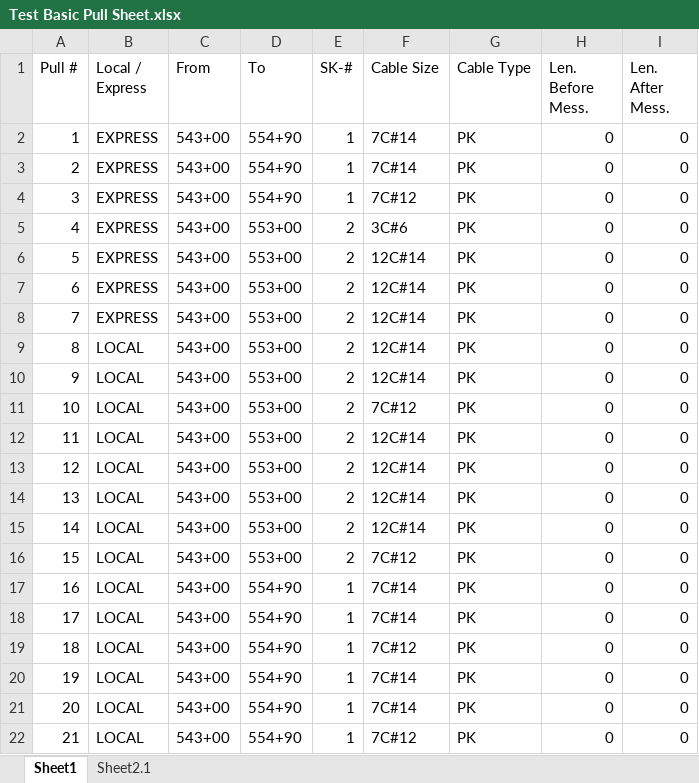
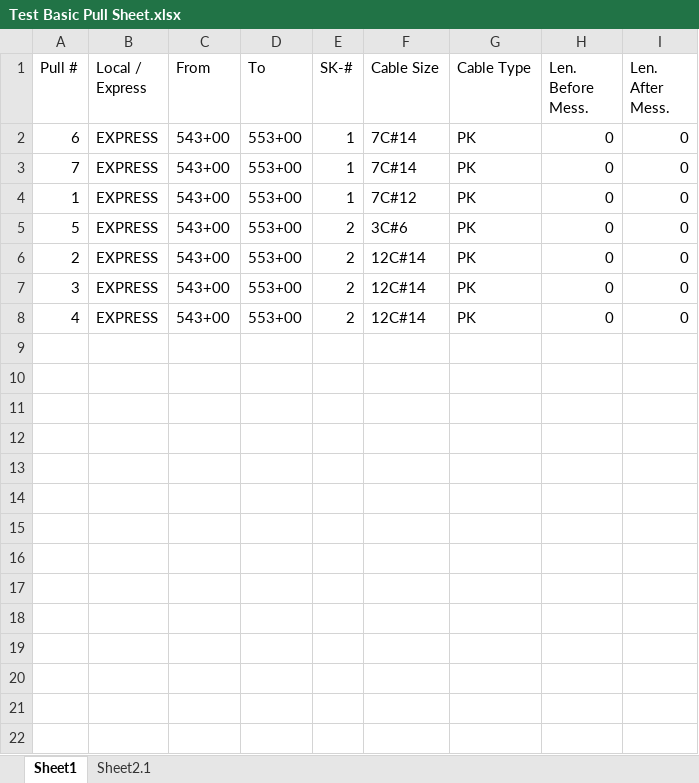
Before and after one commit to TCE-Innovation/Cable-Run-Optimizer, an Excel workbook: Test Basic Pull Sheet.xlsx, sheet Sheet1, drawn as a sheet; values as stored, in another font and other column widths than the file's, no borders; removed rows and columns are numbered as before the commit, all else as after; the diff names each change by its address in the sheet, - before the commit and + after, or states it on an @@ line.

```diff
--- a/Test Basic Pull Sheet.xlsx (sheet Sheet1)
+++ b/Test Basic Pull Sheet.xlsx (sheet Sheet1)
+row 2: 6 | EXPRESS | 543+00 | 553+00 | 1 | 7C#14 | PK | 0 | 0
+row 3: 7 | EXPRESS | 543+00 | 553+00 | 1 | 7C#14 | PK | 0 | 0
-D4 (To): 554+90
+D4 (To): 553+00
-F4 (Cable Size): 7C#14
+F4 (Cable Size): 7C#12
+row 5: 5 | EXPRESS | 543+00 | 553+00 | 2 | 3C#6 | PK | 0 | 0
-D6:D7 (To): 554+90
+D6:D7 (To): 553+00
-E6:E7 (SK-#): 1
+E6:E7 (SK-#): 2
-F6 (Cable Size): 7C#14
+F6 (Cable Size): 12C#14
-F7 (Cable Size): 7C#12
+F7 (Cable Size): 12C#14
-F8 (Cable Size): 3C#6
+F8 (Cable Size): 12C#14
-row 6: 5 | EXPRESS | 543+00 | 553+00 | 2 | 12C#14 | PK | 0 | 0
-row 7: 6 | EXPRESS | 543+00 | 553+00 | 2 | 12C#14 | PK | 0 | 0
-row 8: 7 | EXPRESS | 543+00 | 553+00 | 2 | 12C#14 | PK | 0 | 0
-row 9: 8 | LOCAL | 543+00 | 553+00 | 2 | 12C#14 | PK | 0 | 0
-row 10: 9 | LOCAL | 543+00 | 553+00 | 2 | 12C#14 | PK | 0 | 0
-row 11: 10 | LOCAL | 543+00 | 553+00 | 2 | 7C#12 | PK | 0 | 0
-row 12: 11 | LOCAL | 543+00 | 553+00 | 2 | 12C#14 | PK | 0 | 0
-row 13: 12 | LOCAL | 543+00 | 553+00 | 2 | 12C#14 | PK | 0 | 0
-row 14: 13 | LOCAL | 543+00 | 553+00 | 2 | 12C#14 | PK | 0 | 0
-row 15: 14 | LOCAL | 543+00 | 553+00 | 2 | 12C#14 | PK | 0 | 0
-row 16: 15 | LOCAL | 543+00 | 553+00 | 2 | 7C#12 | PK | 0 | 0
-row 17: 16 | LOCAL | 543+00 | 554+90 | 1 | 7C#14 | PK | 0 | 0
-row 18: 17 | LOCAL | 543+00 | 554+90 | 1 | 7C#14 | PK | 0 | 0
-row 19: 18 | LOCAL | 543+00 | 554+90 | 1 | 7C#12 | PK | 0 | 0
-row 20: 19 | LOCAL | 543+00 | 554+90 | 1 | 7C#14 | PK | 0 | 0
-row 21: 20 | LOCAL | 543+00 | 554+90 | 1 | 7C#14 | PK | 0 | 0
-row 22: 21 | LOCAL | 543+00 | 554+90 | 1 | 7C#12 | PK | 0 | 0
```
Also changed, not shown: sheet Sheet2.1, Output File.xlsx, 3 other files.
